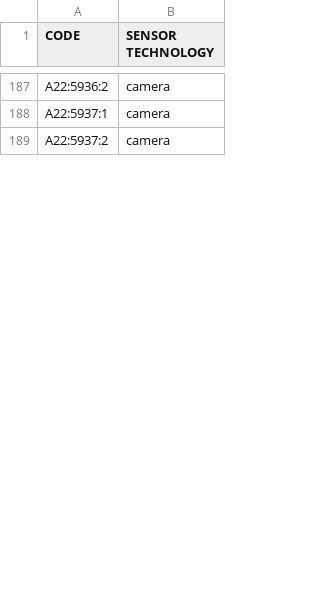
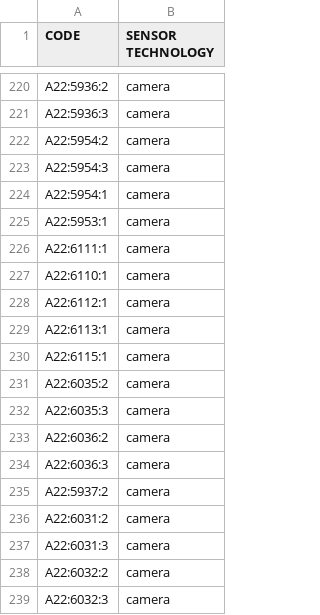
Before and after one commit to noi-techpark/bdp-commons, a CSV file: data-collectors/traffic-a22-elaborations/src/main/resources/sensor-type-mapping.csv, drawn as a sheet; only a part is shown, gaps mark what is left out; addresses are those after the commit; the diff covers the shown part only; the diff names each change by its address in the sheet, - before the commit and + after, or states it on an @@ line.

Commit message:
refactor(a22-elaborations): refactored vehicle classification following new a22 classes standard feat(a22-elaborations): added euro emission and vehicle count by country elaborations for camera sensors

```diff
--- a/data-collectors/traffic-a22-elaborations/src/main/resources/sensor-type-mapping.csv
+++ b/data-collectors/traffic-a22-elaborations/src/main/resources/sensor-type-mapping.csv
-A221 (CODE): A22:5937:1
+A221 (CODE): A22:5936:3
@@ row 197 moved to row 222: A22:5954:2 @@
+row 223: A22:5954:3 | camera
+row 224: A22:5954:1 | camera
+row 225: A22:5953:1 | camera
+row 226: A22:6111:1 | camera
+row 227: A22:6110:1 | camera
+row 228: A22:6112:1 | camera
+row 229: A22:6113:1 | camera
+row 230: A22:6115:1 | camera
+row 231: A22:6035:2 | camera
+row 232: A22:6035:3 | camera
+row 233: A22:6036:2 | camera
+row 234: A22:6036:3 | camera
+row 236: A22:6031:2 | camera
+row 237: A22:6031:3 | camera
+row 238: A22:6032:2 | camera
+row 239: A22:6032:3 | camera
```
Also changed, not shown: 56 added rows, 1 moved row and 40 edited cells elsewhere in this file, 9 other files.
